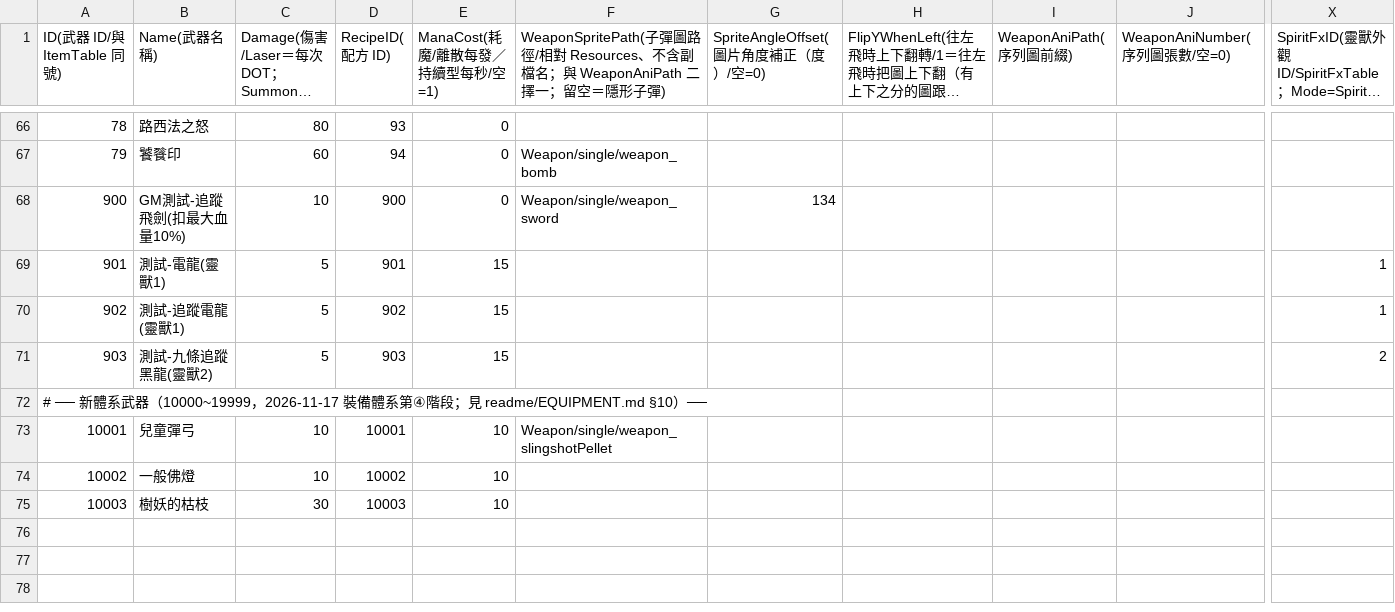
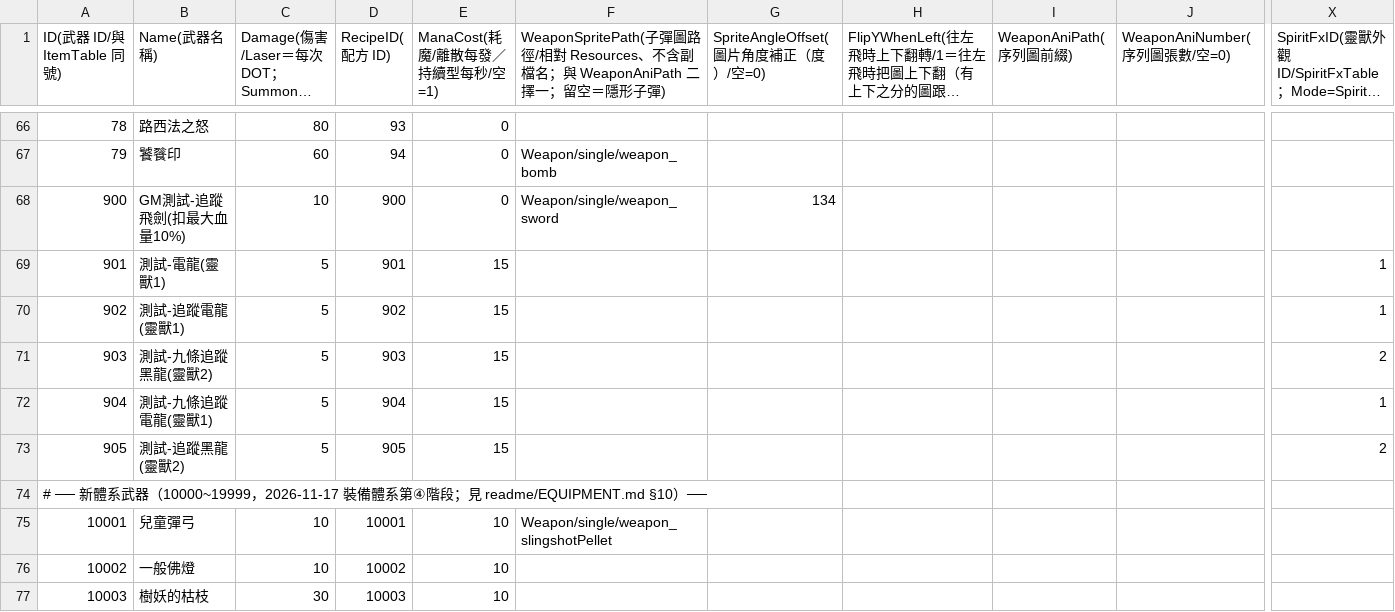
Before and after one commit to sorrowslee/DipanProj, a CSV file: DipanProj_Main/Assets/Data/WeaponTable.csv, drawn as a sheet; only a part is shown, gaps mark what is left out; long unchanged cells end in …; rows hold the shown columns only; the diff names each change by its address in the sheet, - before the commit and + after, or states it on an @@ line.

```diff
--- a/DipanProj_Main/Assets/Data/WeaponTable.csv
+++ b/DipanProj_Main/Assets/Data/WeaponTable.csv
+row 72: 904 | 測試-九條追蹤電龍(靈獸1) | 5 | 904 | 15 |  |  |  |  |  | 1
+row 73: 905 | 測試-追蹤黑龍(靈獸2) | 5 | 905 | 15 |  |  |  |  |  | 2
```
Also changed, not shown: DipanProj_Main/Assets/Data/ItemTable.csv, DipanProj_Main/Assets/Data/RecipeTable.csv, 4 other files.
